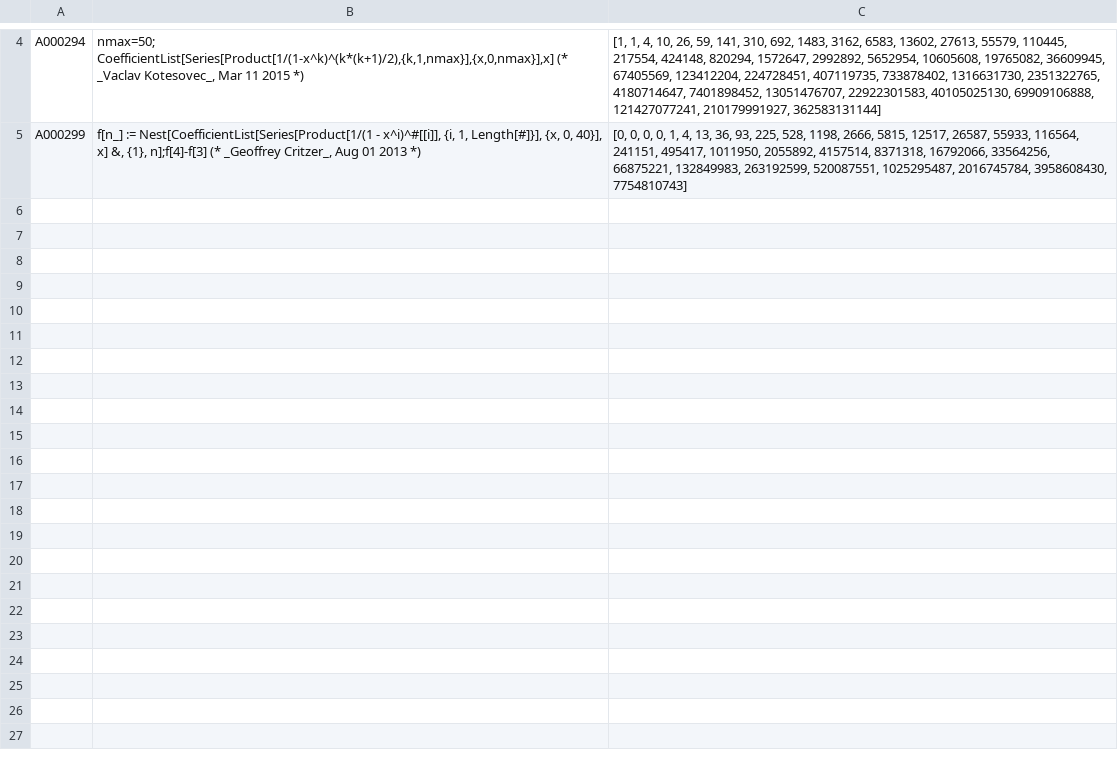
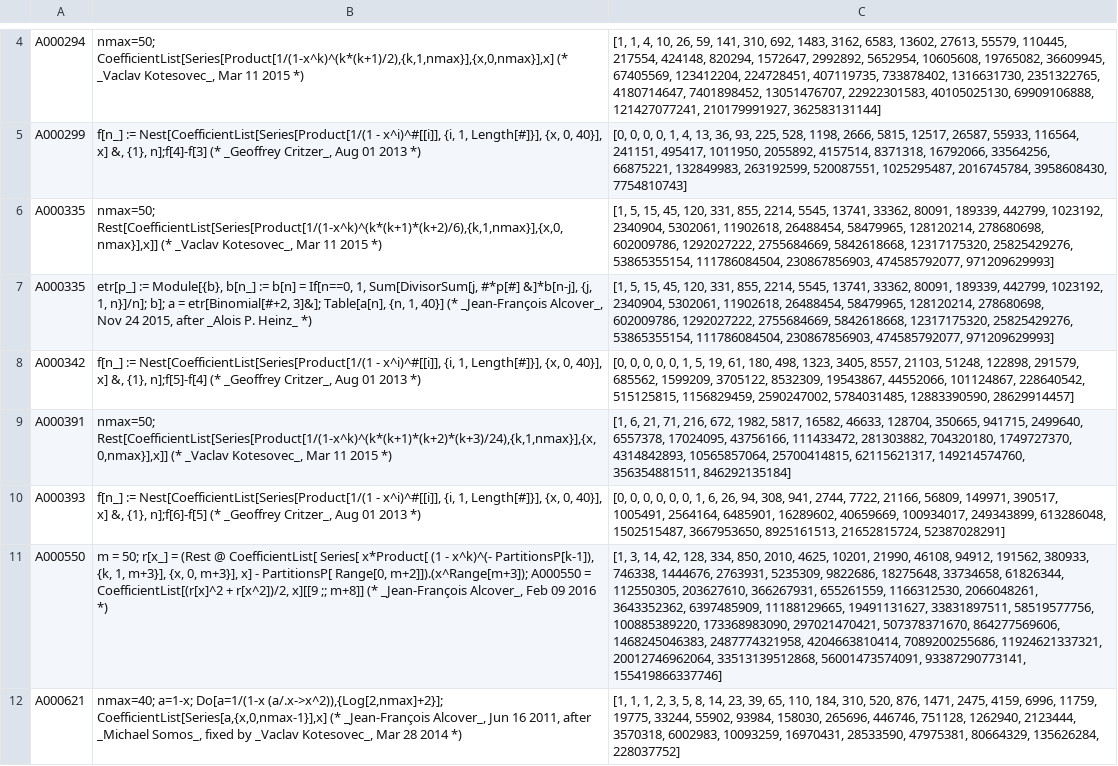
Before and after one commit to davidar/oeisdata, a TSV file: results/error.tsv, drawn as a sheet; only a part is shown, gaps mark what is left out; the diff names each change by its address in the sheet, - before the commit and + after, or states it on an @@ line.

```diff
--- a/results/error.tsv
+++ b/results/error.tsv
+row 6: A000335 | nmax=50; Rest[CoefficientList[Series[Product[1/(1-x^k)^(k*(k+1)*(k+2)/6),{k,1,nmax}],{x,0,nmax}],x]] (* _Vaclav Kotesovec_, Mar 11 2015 *) | [1, 5, 15, 45, 120, 331, 855, 2214, 5545, 13741, 33362, 80091, 189339, 442799, 1023192, 2340904, 5302061, 11902618, 26488454, 58479965, 128120214, 278680698, 602009786, 1292027222, 2755684669, 5842618668, 12317175320, 25825429276, 53865355154, 111786084504, 230867856903, 474585792077, 971209629993]
+row 7: A000335 | etr[p_] := Module[{b}, b[n_] := b[n] = If[n==0, 1, Sum[DivisorSum[j, #*p[#] &]*b[n-j], {j, 1, n}]/n]; b]; a = etr[Binomial[#+2, 3]&]; Table[a[n], {n, 1, 40}] (* _Jean-François Alcover_, Nov 24 2015, after _Alois P. Heinz_ *) | [1, 5, 15, 45, 120, 331, 855, 2214, 5545, 13741, 33362, 80091, 189339, 442799, 1023192, 2340904, 5302061, 11902618, 26488454, 58479965, 128120214, 278680698, 602009786, 1292027222, 2755684669, 5842618668, 12317175320, 25825429276, 53865355154, 111786084504, 230867856903, 474585792077, 971209629993]
+row 8: A000342 | f[n_] := Nest[CoefficientList[Series[Product[1/(1 - x^i)^#[[i]], {i, 1, Length[#]}], {x, 0, 40}], x] &, {1}, n];f[5]-f[4] (* _Geoffrey Critzer_, Aug 01 2013 *) | [0, 0, 0, 0, 0, 1, 5, 19, 61, 180, 498, 1323, 3405, 8557, 21103, 51248, 122898, 291579, 685562, 1599209, 3705122, 8532309, 19543867, 44552066, 101124867, 228640542, 515125815, 1156829459, 2590247002, 5784031485, 12883390590, 28629914457]
+row 9: A000391 | nmax=50; Rest[CoefficientList[Series[Product[1/(1-x^k)^(k*(k+1)*(k+2)*(k+3)/24),{k,1,nmax}],{x,0,nmax}],x]] (* _Vaclav Kotesovec_, Mar 11 2015 *) | [1, 6, 21, 71, 216, 672, 1982, 5817, 16582, 46633, 128704, 350665, 941715, 2499640, 6557378, 17024095, 43756166, 111433472, 281303882, 704320180, 1749727370, 4314842893, 10565857064, 25700414815, 62115621317, 149214574760, 356354881511, 846292135184]
+row 10: A000393 | f[n_] := Nest[CoefficientList[Series[Product[1/(1 - x^i)^#[[i]], {i, 1, Length[#]}], {x, 0, 40}], x] &, {1}, n];f[6]-f[5] (* _Geoffrey Critzer_, Aug 01 2013 *) | [0, 0, 0, 0, 0, 0, 1, 6, 26, 94, 308, 941, 2744, 7722, 21166, 56809, 149971, 390517, 1005491, 2564164, 6485901, 16289602, 40659669, 100934017, 249343899, 613286048, 1502515487, 3667953650, 8925161513, 21652815724, 52387028291]
+row 11: A000550 | m = 50; r[x_] = (Rest @ CoefficientList[ Series[ x*Product[ (1 - x^k)^(- PartitionsP[k-1]), {k, 1, m+3}], {x, 0, m+3}], x] - PartitionsP[ Range[0, m+2]]).(x^Range[m+3]); A000550 = CoefficientList[(r[x]^2 + r[x^2])/2, x][[9 ;; m+8]] (* _Jean-François Alcover_, Feb 09 2016 *) | [1, 3, 14, 42, 128, 334, 850, 2010, 4625, 10201, 21990, 46108, 94912, 191562, 380933, 746338, 1444676, 2763931, 5235309, 9822686, 18275648, 33734658, 61826344, 112550305, 203627610, 366267931, 655261559, 1166312530, 2066048261, 3643352362, 6397485909, 11188129665, 19491131627, 33831897511, 58519577756, 100885389220, 173368983090, 297021470421, 507378371670, 864277569606, 1468245046383, 2487774321958, 4204663810414, 7089200255686, 11924621337321, 20012746962064, 33513139512868, 56001473574091, 93387290773141, 155419866337746]
+row 12: A000621 | nmax=40; a=1-x; Do[a=1/(1-x (a/.x->x^2)),{Log[2,nmax]+2}]; CoefficientList[Series[a,{x,0,nmax-1}],x] (* _Jean-François Alcover_, Jun 16 2011, after _Michael Somos_, fixed by _Vaclav Kotesovec_, Mar 28 2014 *) | [1, 1, 1, 2, 3, 5, 8, 14, 23, 39, 65, 110, 184, 310, 520, 876, 1471, 2475, 4159, 6996, 11759, 19775, 33244, 55902, 93984, 158030, 265696, 446746, 751128, 1262940, 2123444, 3570318, 6002983, 10093259, 16970431, 28533590, 47975381, 80664329, 135626284, 228037752]
```
Also changed, not shown: results/abort.tsv, 8 other files.
